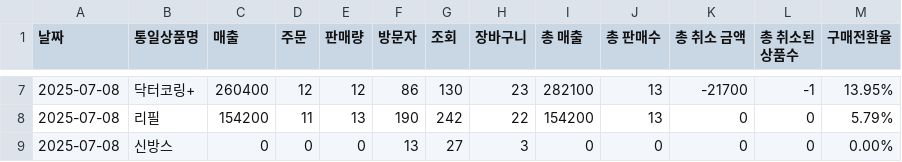
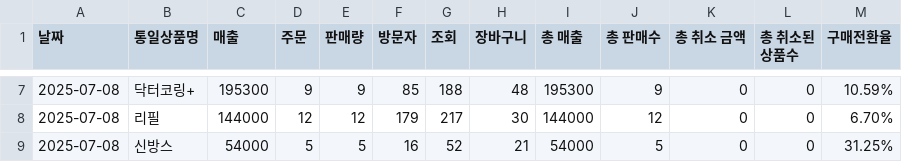
Before and after one commit to dh-medicare/coupang-dashboard, a CSV file: data/2025-07-08_집계버전.csv, drawn as a sheet; only a part is shown, gaps mark what is left out; the diff covers the shown part only.

```diff
--- a/data/2025-07-08_집계버전.csv
+++ b/data/2025-07-08_집계버전.csv
@@ -7,3 +7,3 @@
-2025-07-08,닥터코링+,260400,12,12,86,130,23,282100,13,-21700,-1,13.95%
-2025-07-08,리필,154200,11,13,190,242,22,154200,13,0,0,5.79%
-2025-07-08,신방스,0,0,0,13,27,3,0,0,0,0,0.00%
+2025-07-08,닥터코링+,195300,9,9,85,188,48,195300,9,0,0,10.59%
+2025-07-08,리필,144000,12,12,179,217,30,144000,12,0,0,6.70%
+2025-07-08,신방스,54000,5,5,16,52,21,54000,5,0,0,31.25%
```
Also changed, not shown: 132 edited cells elsewhere in this file.
